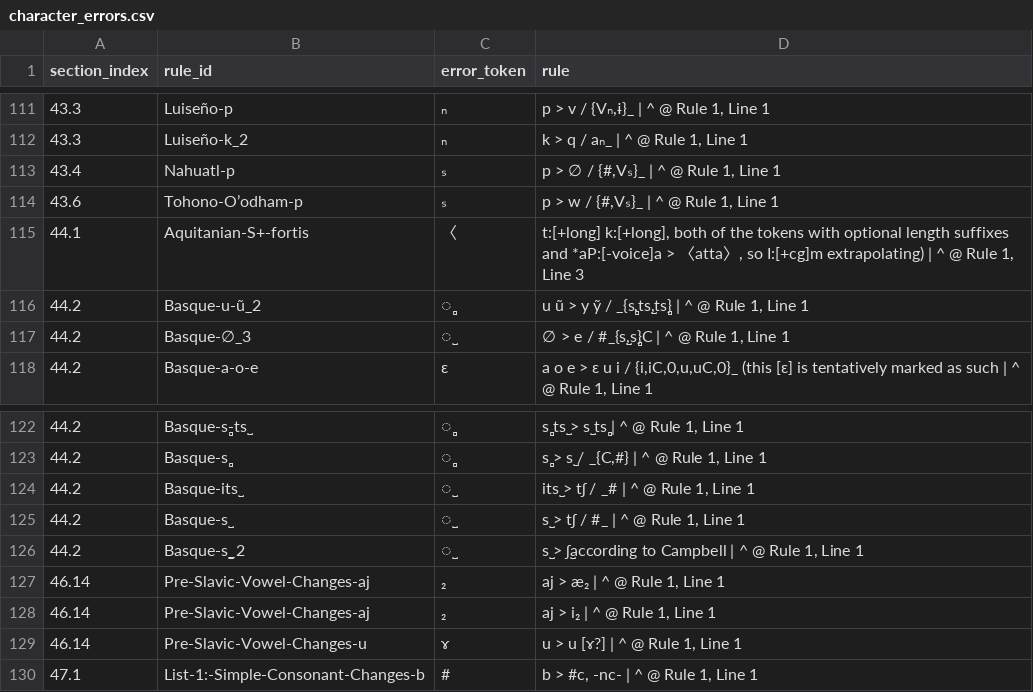
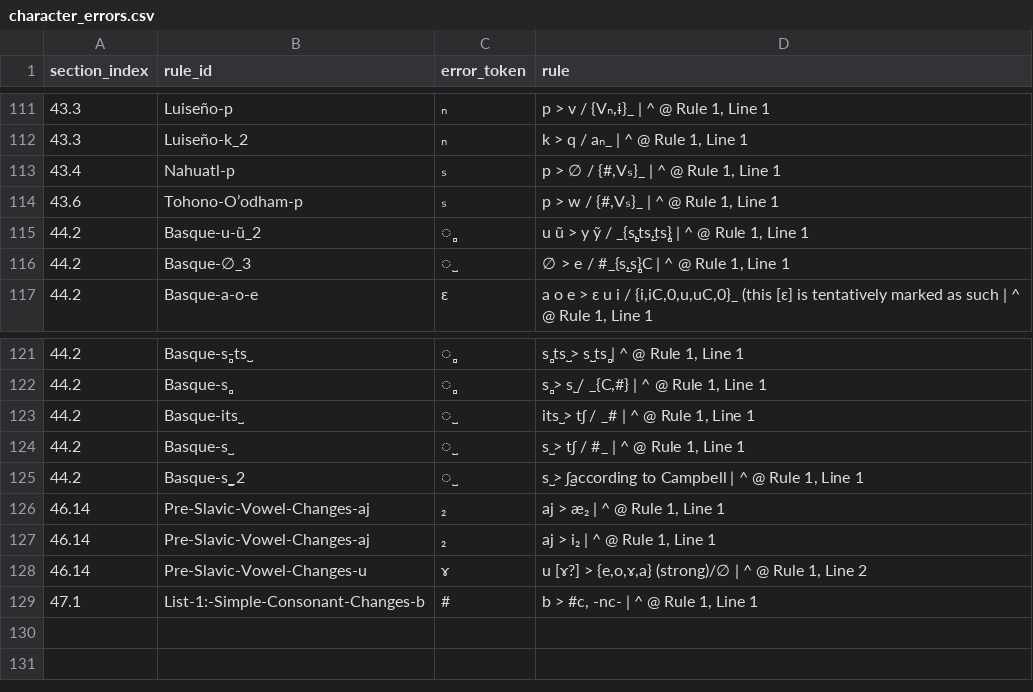
Before and after one commit to Pappa/conlanger, a CSV file: .scratch/cleaned-rule-index/inventory/character_errors.csv, drawn as a sheet; only a part is shown, gaps mark what is left out.

Commit message:
update index

```diff
--- a/.scratch/cleaned-rule-index/inventory/character_errors.csv
+++ b/.scratch/cleaned-rule-index/inventory/character_errors.csv
@@ -114,3 +114,2 @@ section_index,rule_id,error_token,rule
 43.6,Tohono-O’odham-p,ₛ,"p > w / {#,Vₛ}_ | ^ @ Rule 1, Line 1"
-44.1,Aquitanian-S+-fortis,〈,"t:[+long] k:[+long], both of the tokens with optional length suffixes and *aP:[-voice]a > 〈atta〉, so I:[+cg]m extrapolating) | ^ @ Rule 1, Line 3"
 44.2,Basque-u-ũ_2,̻,"u ũ > y ỹ / _{s̻,ts̺,ts̻} | ^ @ Rule 1, Line 1"
@@ -128,3 +127,3 @@ section_index,rule_id,error_token,rule
 46.14,Pre-Slavic-Vowel-Changes-aj,₂,"aj > i₂ | ^ @ Rule 1, Line 1"
-46.14,Pre-Slavic-Vowel-Changes-u,ɤ,"u > u [ɤ?] | ^ @ Rule 1, Line 1"
+46.14,Pre-Slavic-Vowel-Changes-u,ɤ,"u [ɤ?] > {e,o,ɤ,a} (strong)/∅ | ^ @ Rule 1, Line 2"
 47.1,List-1:-Simple-Consonant-Changes-b,#,"b > #c, -nc- | ^ @ Rule 1, Line 1"
```
Also changed, not shown: .scratch/cleaned-rule-index/inventory/asca-rule-inventory-error.csv, .scratch/cleaned-rule-index/inventory/underscore_errors.csv, 1 other file.
